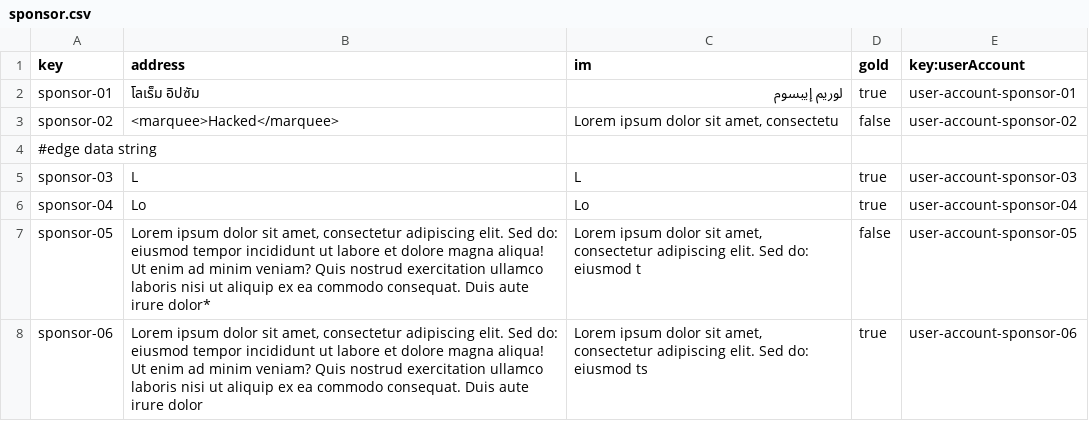
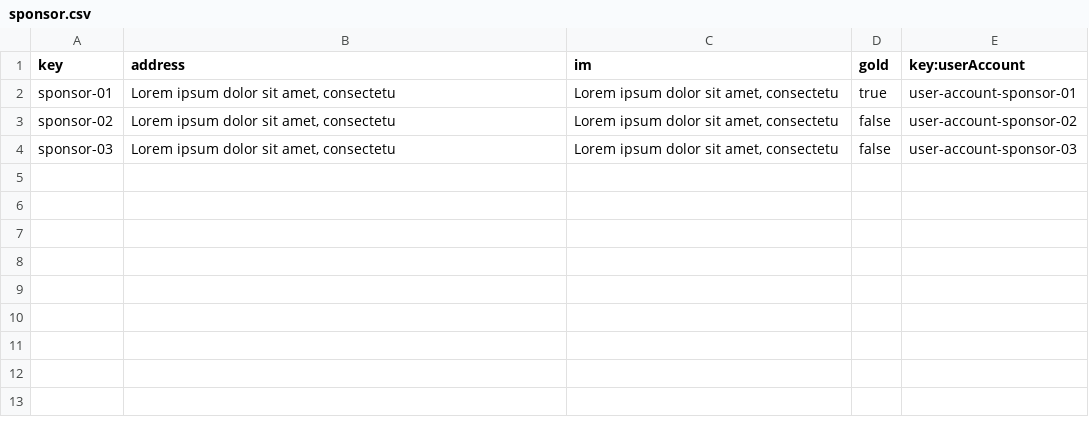
Before and after one commit to AlejandroParody/Acme-Starters-G042, a CSV file: src/main/resources/WEB-INF/data/sample/batch-01/sponsor.csv, drawn as a sheet.

```diff
--- a/src/main/resources/WEB-INF/data/sample/batch-01/sponsor.csv
+++ b/src/main/resources/WEB-INF/data/sample/batch-01/sponsor.csv
@@ -1,8 +1,4 @@
 key,address,im,gold,key:userAccount
-sponsor-01," โลเร็ม อิปซัม","لوريم إيبسوم",true,user-account-sponsor-01
-sponsor-02,"<marquee>Hacked</marquee>","Lorem ipsum dolor sit amet, consectetu",false,user-account-sponsor-02
-#edge data string
-sponsor-03,"L","L",true,user-account-sponsor-03
-sponsor-04,"Lo","Lo",true,user-account-sponsor-04
-sponsor-05,"Lorem ipsum dolor sit amet, consectetur adipiscing elit. Sed do: eiusmod tempor incididunt ut labore et dolore magna aliqua! Ut enim ad minim veniam? Quis nostrud exercitation ullamco laboris nisi ut aliquip ex ea commodo consequat. Duis aute irure dolor*","Lorem ipsum dolor sit amet, consectetur adipiscing elit. Sed do: eiusmod t",false,user-account-sponsor-05
-sponsor-06,"Lorem ipsum dolor sit amet, consectetur adipiscing elit. Sed do: eiusmod tempor incididunt ut labore et dolore magna aliqua! Ut enim ad minim veniam? Quis nostrud exercitation ullamco laboris nisi ut aliquip ex ea commodo consequat. Duis aute irure dolor","Lorem ipsum dolor sit amet, consectetur adipiscing elit. Sed do: eiusmod ts",true,user-account-sponsor-06
+sponsor-01,"Lorem ipsum dolor sit amet, consectetu","Lorem ipsum dolor sit amet, consectetu",true,user-account-sponsor-01
+sponsor-02,"Lorem ipsum dolor sit amet, consectetu","Lorem ipsum dolor sit amet, consectetu",false,user-account-sponsor-02
+sponsor-03,"Lorem ipsum dolor sit amet, consectetu","Lorem ipsum dolor sit amet, consectetu",false,user-account-sponsor-03
```
Also changed, not shown: src/main/resources/WEB-INF/data/sample/batch-01/donation.csv, src/main/resources/WEB-INF/data/sample/batch-01/user-account.csv, 1 other file.
